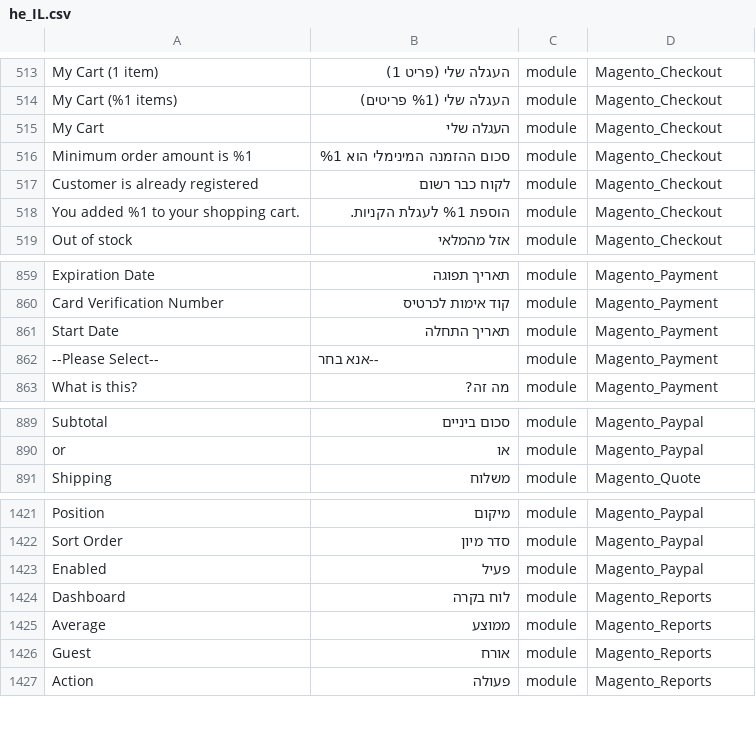
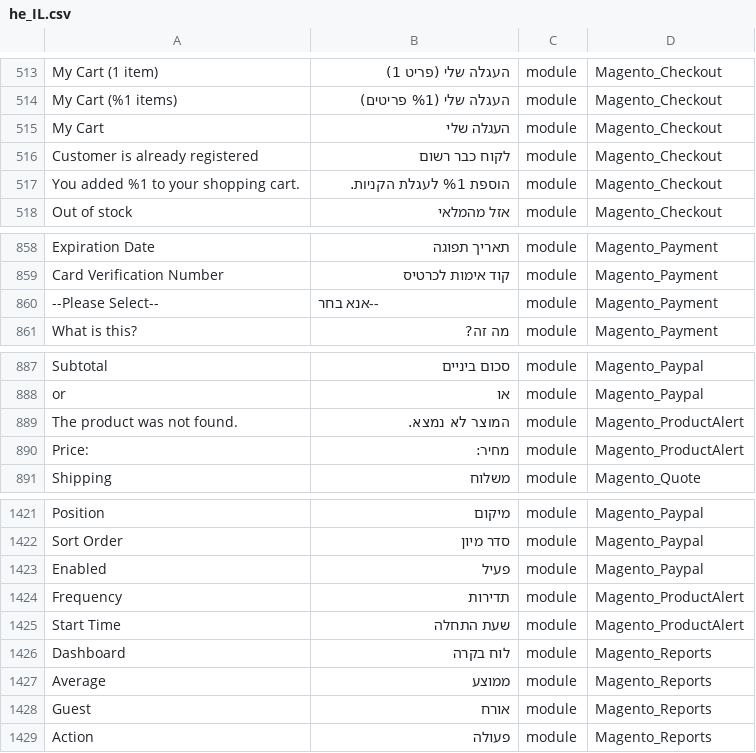
Before and after one commit to elijahb/language_he_il, a CSV file: he_IL.csv, drawn as a sheet; only a part is shown, gaps mark what is left out; removed rows and columns are numbered as before the commit, all else as after; the diff names each change by its address in the sheet, - before the commit and + after, or states it on an @@ line.

```diff
--- a/he_IL.csv
+++ b/he_IL.csv
-row 516: Minimum order amount is %1 | סכום ההזמנה המינימלי הוא %1 | module | Magento_Checkout
-row 861: Start Date | תאריך התחלה | module | Magento_Payment
+row 889: The product was not found. | המוצר לא נמצא. | module | Magento_ProductAlert
+row 890: Price: | מחיר: | module | Magento_ProductAlert
+row 1424: Frequency | תדירות | module | Magento_ProductAlert
+row 1425: Start Time | שעת התחלה | module | Magento_ProductAlert
```
Also changed, not shown: 1 other file.
